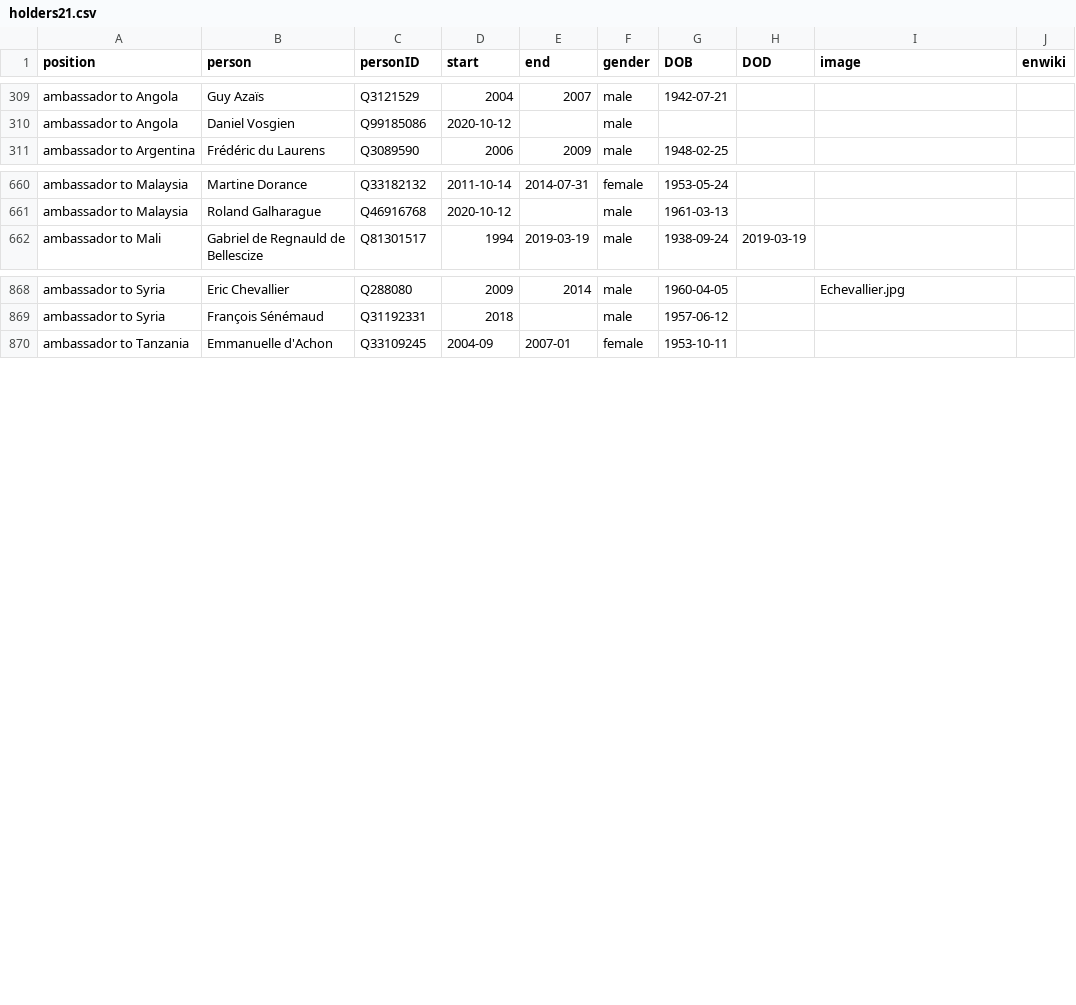
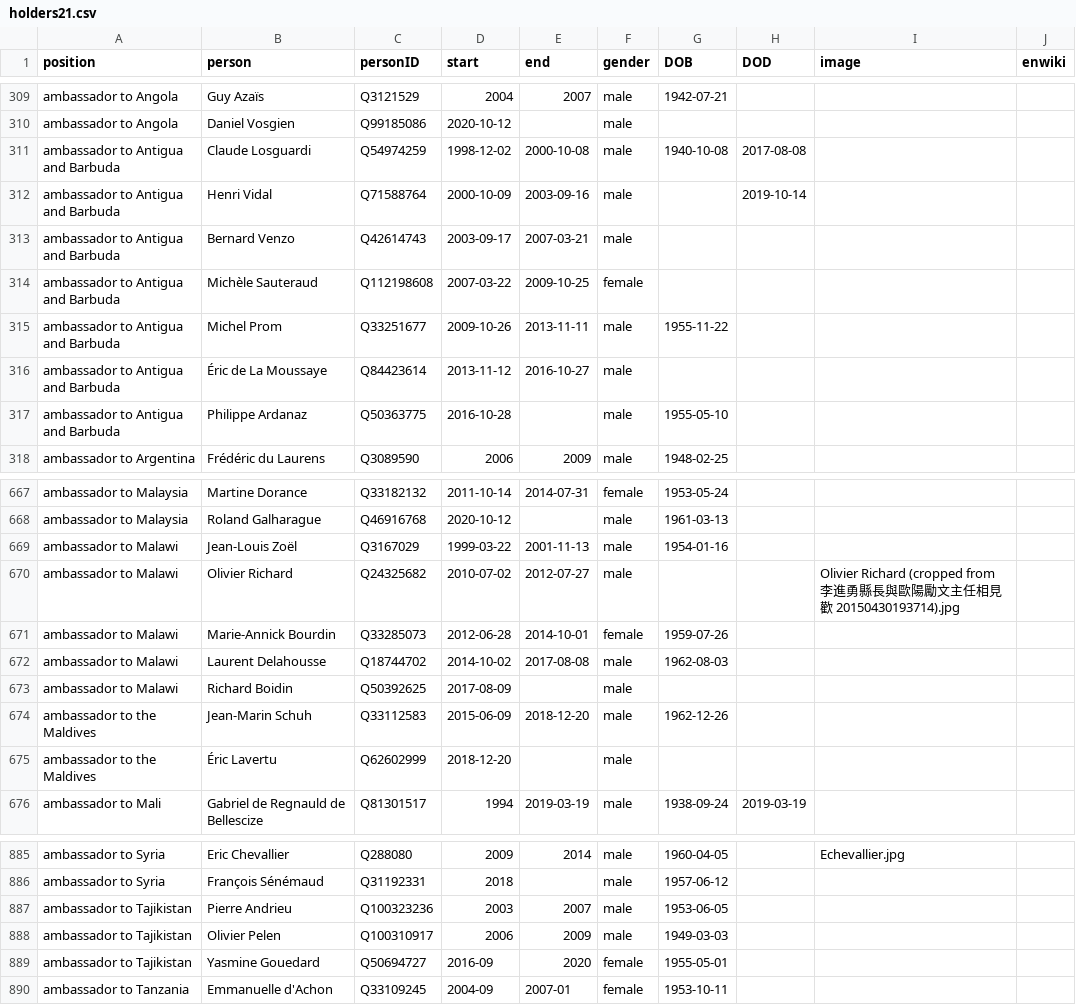
Before and after one commit to every-politician-scrapers/france-cabinet, a CSV file: html/holders21.csv, drawn as a sheet; only a part is shown, gaps mark what is left out; the diff covers the shown part only.

```diff
--- a/html/holders21.csv
+++ b/html/holders21.csv
@@ -310,2 +310,9 @@ ambassador to Angola,Guy Azaïs,Q3121529,2004,2007,male,1942-07-21,,,
 ambassador to Angola,Daniel Vosgien,Q99185086,2020-10-12,,male,,,,
+ambassador to Antigua and Barbuda,Claude Losguardi,Q54974259,1998-12-02,2000-10-08,male,1940-10-08,2017-08-08,,
+ambassador to Antigua and Barbuda,Henri Vidal,Q71588764,2000-10-09,2003-09-16,male,,2019-10-14,,
+ambassador to Antigua and Barbuda,Bernard Venzo,Q42614743,2003-09-17,2007-03-21,male,,,,
+ambassador to Antigua and Barbuda,Michèle Sauteraud,Q112198608,2007-03-22,2009-10-25,female,,,,
+ambassador to Antigua and Barbuda,Michel Prom,Q33251677,2009-10-26,2013-11-11,male,1955-11-22,,,
+ambassador to Antigua and Barbuda,Éric de La Moussaye,Q84423614,2013-11-12,2016-10-27,male,,,,
+ambassador to Antigua and Barbuda,Philippe Ardanaz,Q50363775,2016-10-28,,male,1955-05-10,,,
 ambassador to Argentina,Frédéric du Laurens,Q3089590,2006,2009,male,1948-02-25,,,
@@ -661,2 +668,9 @@ ambassador to Malaysia,Martine Dorance,Q33182132,2011-10-14,2014-07-31,female,19
 ambassador to Malaysia,Roland Galharague,Q46916768,2020-10-12,,male,1961-03-13,,,
+ambassador to Malawi,Jean-Louis Zoël,Q3167029,1999-03-22,2001-11-13,male,1954-01-16,,,
+ambassador to Malawi,Olivier Richard,Q24325682,2010-07-02,2012-07-27,male,,,Olivier Richard (cropped from 李進勇縣長與歐陽勵文主任相見歡 20150430193714).jpg,
+ambassador to Malawi,Marie-Annick Bourdin,Q33285073,2012-06-28,2014-10-01,female,1959-07-26,,,
+ambassador to Malawi,Laurent Delahousse,Q18744702,2014-10-02,2017-08-08,male,1962-08-03,,,
+ambassador to Malawi,Richard Boidin,Q50392625,2017-08-09,,male,,,,
+ambassador to the Maldives,Jean-Marin Schuh,Q33112583,2015-06-09,2018-12-20,male,1962-12-26,,,
+ambassador to the Maldives,Éric Lavertu,Q62602999,2018-12-20,,male,,,,
 ambassador to Mali,Gabriel de Regnauld de Bellescize,Q81301517,1994,2019-03-19,male,1938-09-24,2019-03-19,,
@@ -869,2 +886,5 @@ ambassador to Syria,Eric Chevallier,Q288080,2009,2014,male,1960-04-05,,Echevalli
 ambassador to Syria,François Sénémaud,Q31192331,2018,,male,1957-06-12,,,
+ambassador to Tajikistan,Pierre Andrieu,Q100323236,2003,2007,male,1953-06-05,,,
+ambassador to Tajikistan,Olivier Pelen,Q100310917,2006,2009,male,1949-03-03,,,
+ambassador to Tajikistan,Yasmine Gouedard,Q50694727,2016-09,2020,female,1955-05-01,,,
 ambassador to Tanzania,Emmanuelle d'Achon,Q33109245,2004-09,2007-01,female,1953-10-11,,,
```
Also changed, not shown: 3 added rows elsewhere in this file, html/legislators.csv.
